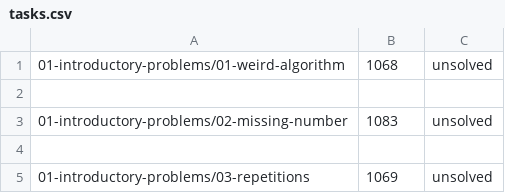
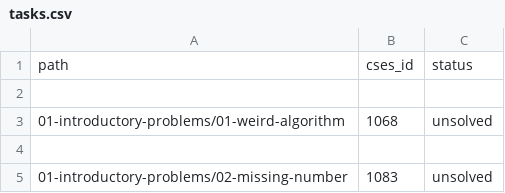
Before and after one commit to nobleknightt/cses-problemset, a CSV file: tasks.csv, drawn as a sheet; only a part is shown; the shorter side is filled out with more unchanged rows; the diff names each change by its address in the sheet, - before the commit and + after, or states it on an @@ line.

Commit message:
updated scraper.py and tasks.json

```diff
--- a/tasks.csv
+++ b/tasks.csv
+row 1: path | cses_id | status
+row 2: (empty)
```
Also changed, not shown: 1 other file.
